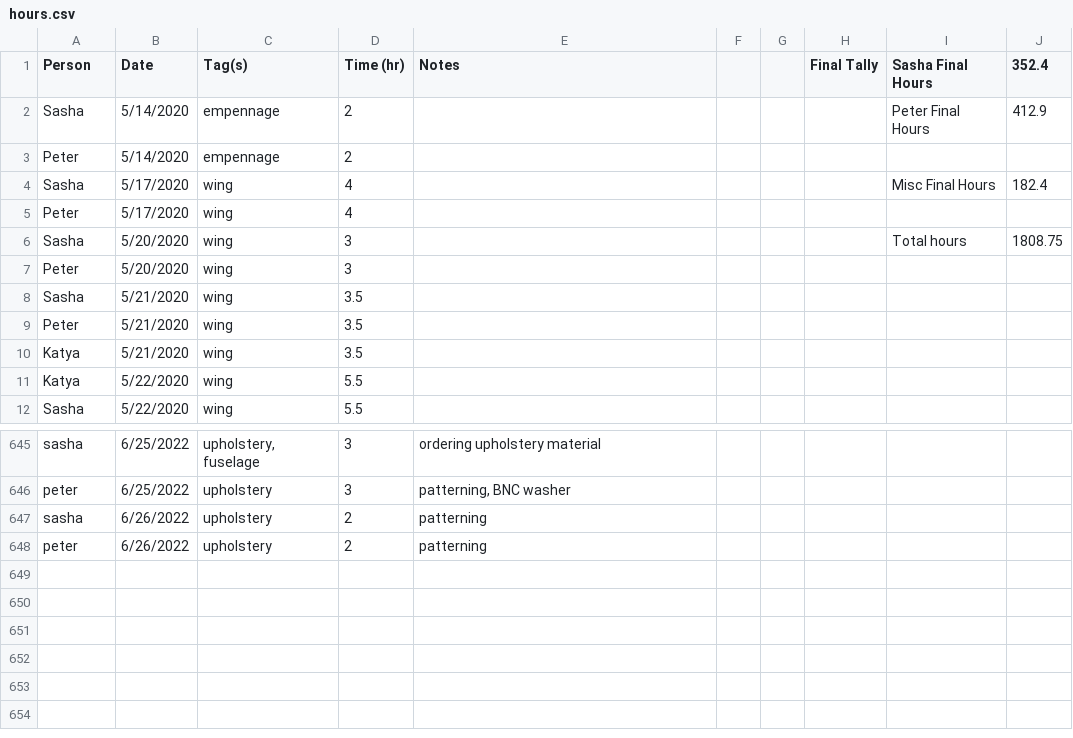
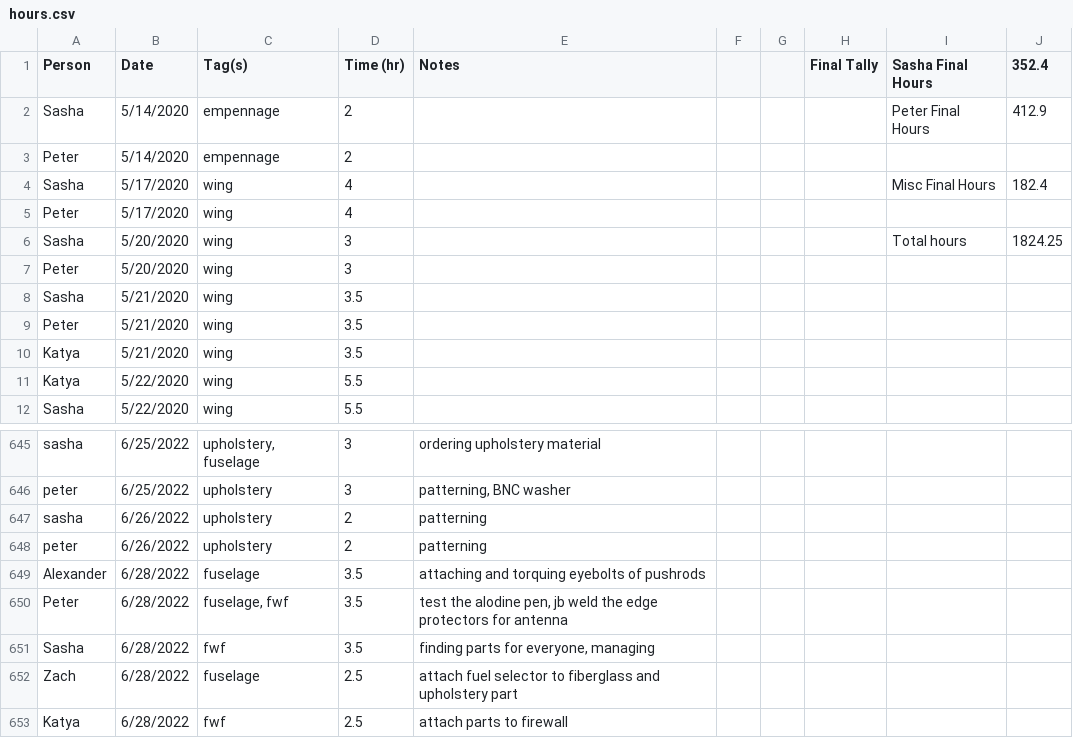
Before and after one commit to pzhokhov/pzhokhov.github.io, a CSV file: data/hours.csv, drawn as a sheet; only a part is shown, gaps mark what is left out.

```diff
--- a/data/hours.csv
+++ b/data/hours.csv
@@ -5,3 +5,3 @@ Sasha,5/17/2020,wing,4,,,,,Misc Final Hours,182.4
 Peter,5/17/2020,wing,4,,,,,,
-Sasha,5/20/2020,wing,3,,,,,Total hours,1808.75
+Sasha,5/20/2020,wing,3,,,,,Total hours,1824.25
 Peter,5/20/2020,wing,3,,,,,,
@@ -649 +649,6 @@ sasha,6/26/2022,upholstery,2,patterning,,,,,
 peter,6/26/2022,upholstery,2,patterning,,,,,
+Alexander ,6/28/2022,fuselage ,3.5,attaching and torquing eyebolts of pushrods,,,,,
+Peter,6/28/2022,"fuselage, fwf",3.5,"test the alodine pen, jb weld the edge protectors for antenna ",,,,,
+Sasha,6/28/2022,fwf,3.5,"finding parts for everyone, managing",,,,,
+Zach,6/28/2022,fuselage ,2.5,attach fuel selector to fiberglass and upholstery part,,,,,
+Katya,6/28/2022,fwf,2.5,attach parts to firewall,,,,,
```
Also changed, not shown: 1 other file.
